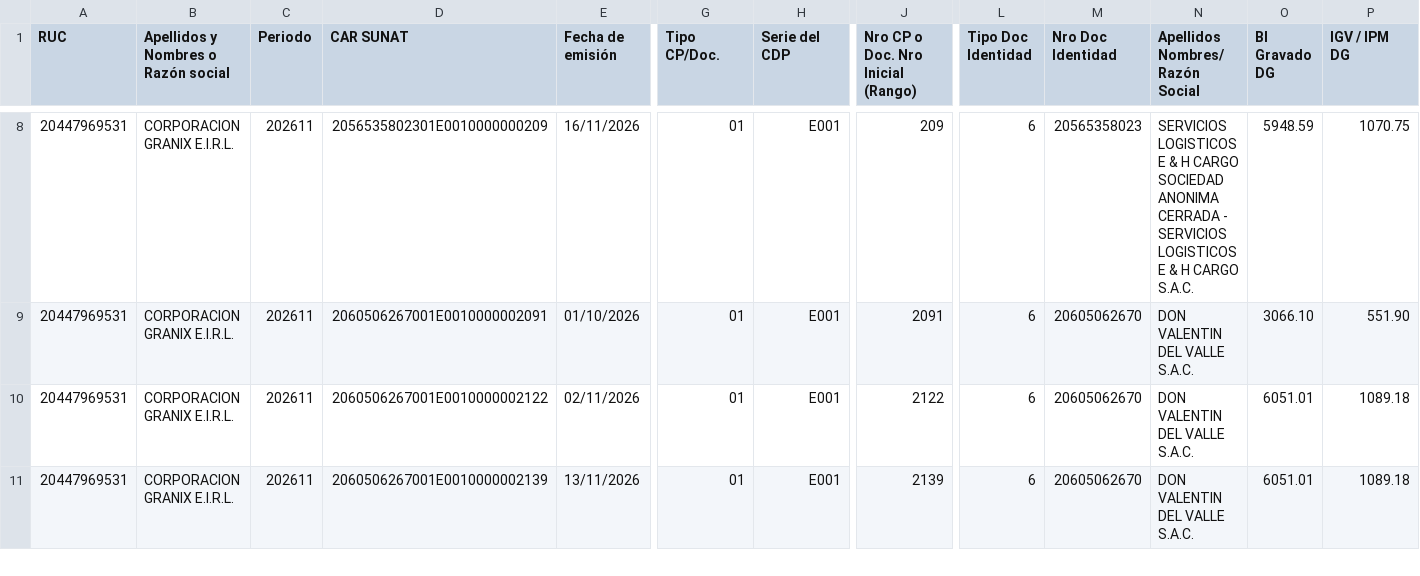
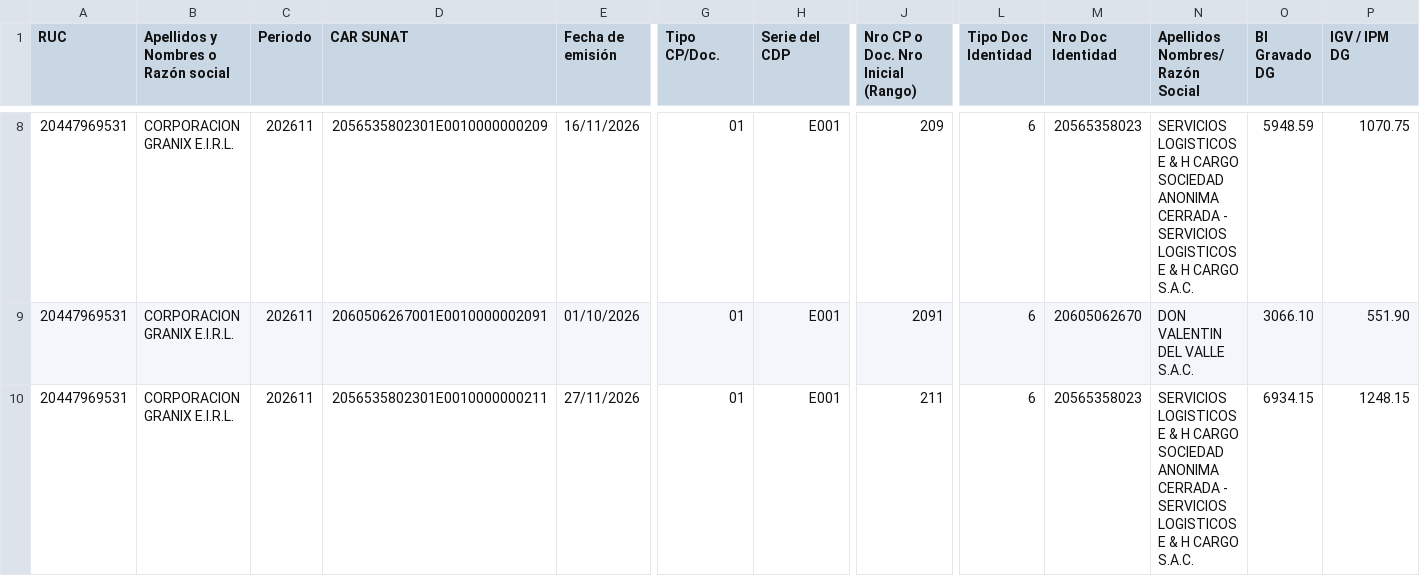
Before and after one commit to Aquivan/Claude, a CSV file: sire/20447969531/historico/202611/compras_propuesta.csv, drawn as a sheet; only a part is shown, gaps mark what is left out; the shorter side is filled out with more unchanged rows; rows hold the shown columns only; the diff covers the shown part only; the diff names each change by its address in the sheet, - before the commit and + after, or states it on an @@ line.

```diff
--- a/sire/20447969531/historico/202611/compras_propuesta.csv
+++ b/sire/20447969531/historico/202611/compras_propuesta.csv
+row 10: 20447969531 | CORPORACION GRANIX E.I.R.L. | 202611 | 2056535802301E0010000000211 | 27/11/2026 | 01 | E001 | 211 | 6 | 20565358023 | SERVICIOS LOGISTICOS E & H CARGO SOCIEDAD ANONIMA CERRADA - SERVICIOS LOGISTICOS E & H CARGO S.A.C. | 6934.15 | 1248.15
```
Also changed, not shown: 6 added rows elsewhere in this file, sire/20447969531/facturas.csv, sire/20447969531/historico/202611/reporte_parseado.csv, 30 other files.
